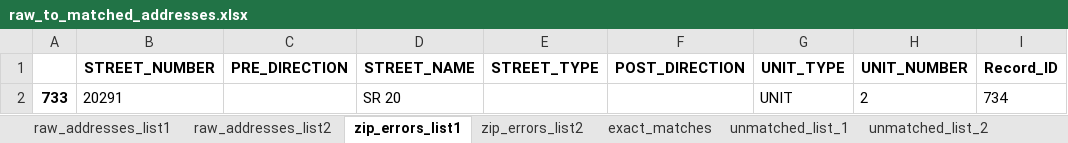
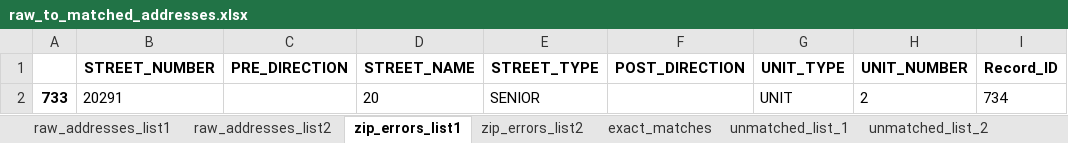
Before and after one commit to aberk104/CS410-Project, an Excel workbook: output/raw_to_matched_addresses.xlsx, sheet zip_errors_list1, drawn as a sheet; only a part is shown; values as stored, in another font and other column widths than the file's, no borders; the diff names each change by its address in the sheet, - before the commit and + after, or states it on an @@ line.

```diff
--- a/output/raw_to_matched_addresses.xlsx (sheet zip_errors_list1)
+++ b/output/raw_to_matched_addresses.xlsx (sheet zip_errors_list1)
-D2 (STREET_NAME): SR 20
+D2 (STREET_NAME): 20
-E2 (STREET_TYPE): (empty)
+E2 (STREET_TYPE): SENIOR
```
Also changed, not shown: sheet exact_matches, sheet unmatched_list_1, sheet unmatched_list_2, sheet raw_addresses_list1, sheet raw_addresses_list2, sheet zip_errors_list2, data/MarijuanaApplicants - test data list 1.xlsx, data/MarijuanaApplicants - test data list 2.xlsx, 9 other files.
